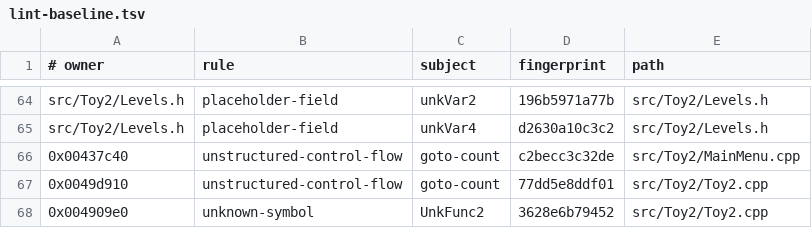
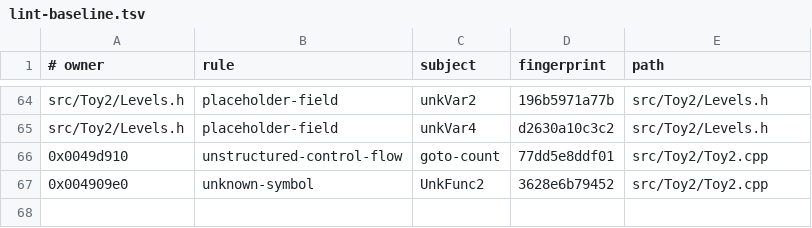
Before and after one commit to Skelp/toy2-decomp, a TSV file: .notes/lint-baseline.tsv, drawn as a sheet; only a part is shown, gaps mark what is left out.

Commit message:
Structure main menu selection loop

```diff
--- a/.notes/lint-baseline.tsv
+++ b/.notes/lint-baseline.tsv
@@ -65,3 +65,2 @@ src/Toy2/Levels.h	placeholder-field	unkVar2	196b5971a77b	src/Toy2/Levels.h
 src/Toy2/Levels.h	placeholder-field	unkVar4	d2630a10c3c2	src/Toy2/Levels.h
-0x00437c40	unstructured-control-flow	goto-count	c2becc3c32de	src/Toy2/MainMenu.cpp
 0x0049d910	unstructured-control-flow	goto-count	77dd5e8ddf01	src/Toy2/Toy2.cpp
```
Also changed, not shown: 1 other file.
